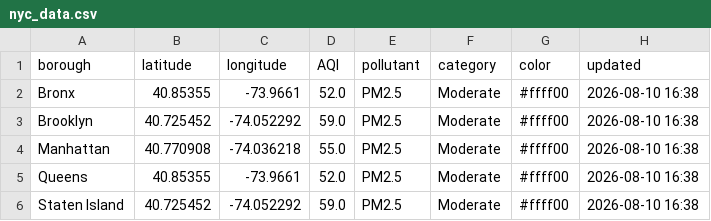
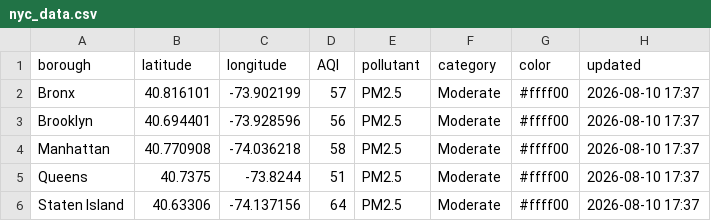
Before and after one commit to somaiyahhafeez/nyc-aqi-map, a CSV file: nyc_data.csv, drawn as a sheet.

```diff
--- a/nyc_data.csv
+++ b/nyc_data.csv
@@ -1,6 +1,6 @@
 borough,latitude,longitude,AQI,pollutant,category,color,updated
-Bronx,40.85355,-73.9661,52.0,PM2.5,Moderate,#ffff00,2026-08-10 16:38
-Brooklyn,40.725452,-74.052292,59.0,PM2.5,Moderate,#ffff00,2026-08-10 16:38
-Manhattan,40.770908,-74.036218,55.0,PM2.5,Moderate,#ffff00,2026-08-10 16:38
-Queens,40.85355,-73.9661,52.0,PM2.5,Moderate,#ffff00,2026-08-10 16:38
-Staten Island,40.725452,-74.052292,59.0,PM2.5,Moderate,#ffff00,2026-08-10 16:38
+Bronx,40.816101,-73.902199,57,PM2.5,Moderate,#ffff00,2026-08-10 17:37
+Brooklyn,40.694401,-73.928596,56,PM2.5,Moderate,#ffff00,2026-08-10 17:37
+Manhattan,40.770908,-74.036218,58,PM2.5,Moderate,#ffff00,2026-08-10 17:37
+Queens,40.7375,-73.8244,51,PM2.5,Moderate,#ffff00,2026-08-10 17:37
+Staten Island,40.63306,-74.137156,64,PM2.5,Moderate,#ffff00,2026-08-10 17:37
```
Also changed, not shown: data.csv.
